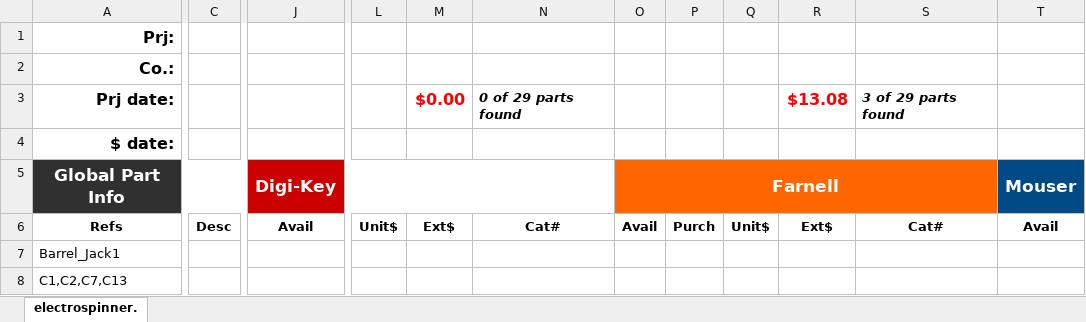
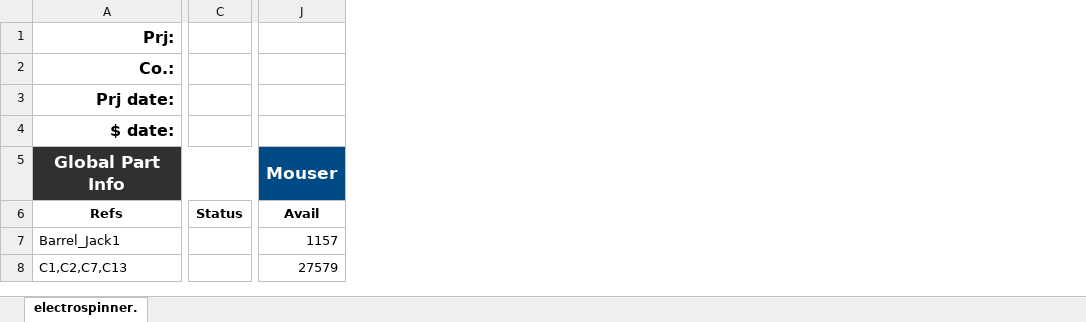
Before and after one commit to A-Team-Rowan-University/electrospinner-pcb, an Excel workbook: board/electrospinner-pcb/electrospinner.xlsx, sheet electrospinner., drawn as a sheet; only a part is shown, gaps mark what is left out; values as stored, in another font and other column widths than the file's, no borders; conditional formats not drawn; removed rows and columns are numbered as before the commit, all else as after; the diff covers the shown part only; the diff names each change by its address in the sheet, - before the commit and + after, or states it on an @@ line.

Commit message:
Updates BOM and footprints, adds spreadsheet

```diff
--- a/board/electrospinner-pcb/electrospinner.xlsx (sheet electrospinner.)
+++ b/board/electrospinner-pcb/electrospinner.xlsx (sheet electrospinner.)
-column C (Desc), empty
+column C (Status), empty
-column J (Avail), row 5: Digi-Key
+column J (Avail), row 5: Mouser; rows 7-8: 1157 | 27579
-column L (Unit$), empty
-column M (Ext$), row 3: $0.00
-column N (Cat#), row 3: 0 of 29 parts found
-column O (Avail), row 5: Farnell
-column P (Purch), empty
-column Q (Unit$), empty
-column R (Ext$), row 3: $13.08
-column S (Cat#), row 3: 3 of 29 parts found
-column T (Avail), row 5: Mouser
```
Also changed, not shown: 1 added row, 1 removed row, 1 added column, 17 removed columns, 77 edited cells and cell formats elsewhere in this sheet, formulas that keep their value, 8 other files.
